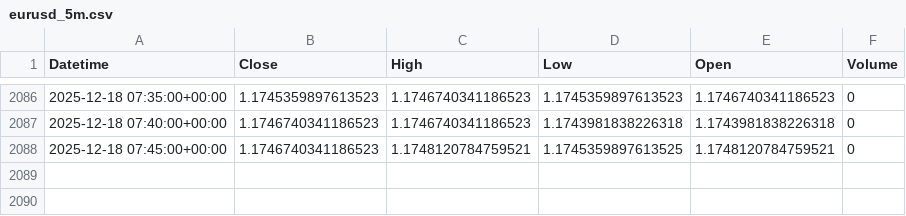
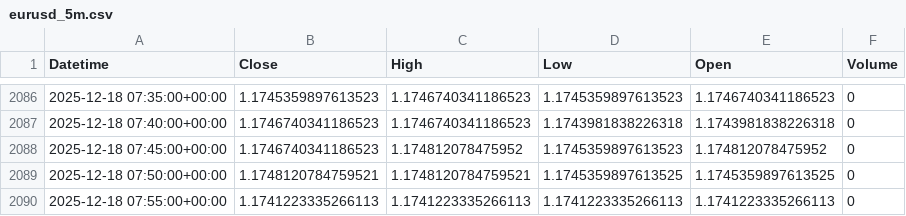
Before and after one commit to jsgaston82/IG-Trading, a CSV file: data/eurusd_5m.csv, drawn as a sheet; only a part is shown, gaps mark what is left out.

```diff
--- a/data/eurusd_5m.csv
+++ b/data/eurusd_5m.csv
@@ -2087,2 +2087,4 @@ Datetime,Close,High,Low,Open,Volume
 2025-12-18 07:40:00+00:00,1.1746740341186523,1.1746740341186523,1.1743981838226318,1.1743981838226318,0
-2025-12-18 07:45:00+00:00,1.1746740341186523,1.1748120784759521,1.1745359897613525,1.1748120784759521,0
+2025-12-18 07:45:00+00:00,1.1746740341186523,1.174812078475952,1.1745359897613523,1.174812078475952,0
+2025-12-18 07:50:00+00:00,1.1748120784759521,1.1748120784759521,1.1745359897613525,1.1745359897613525,0
+2025-12-18 07:55:00+00:00,1.1741223335266113,1.1741223335266113,1.1741223335266113,1.1741223335266113,0
```
